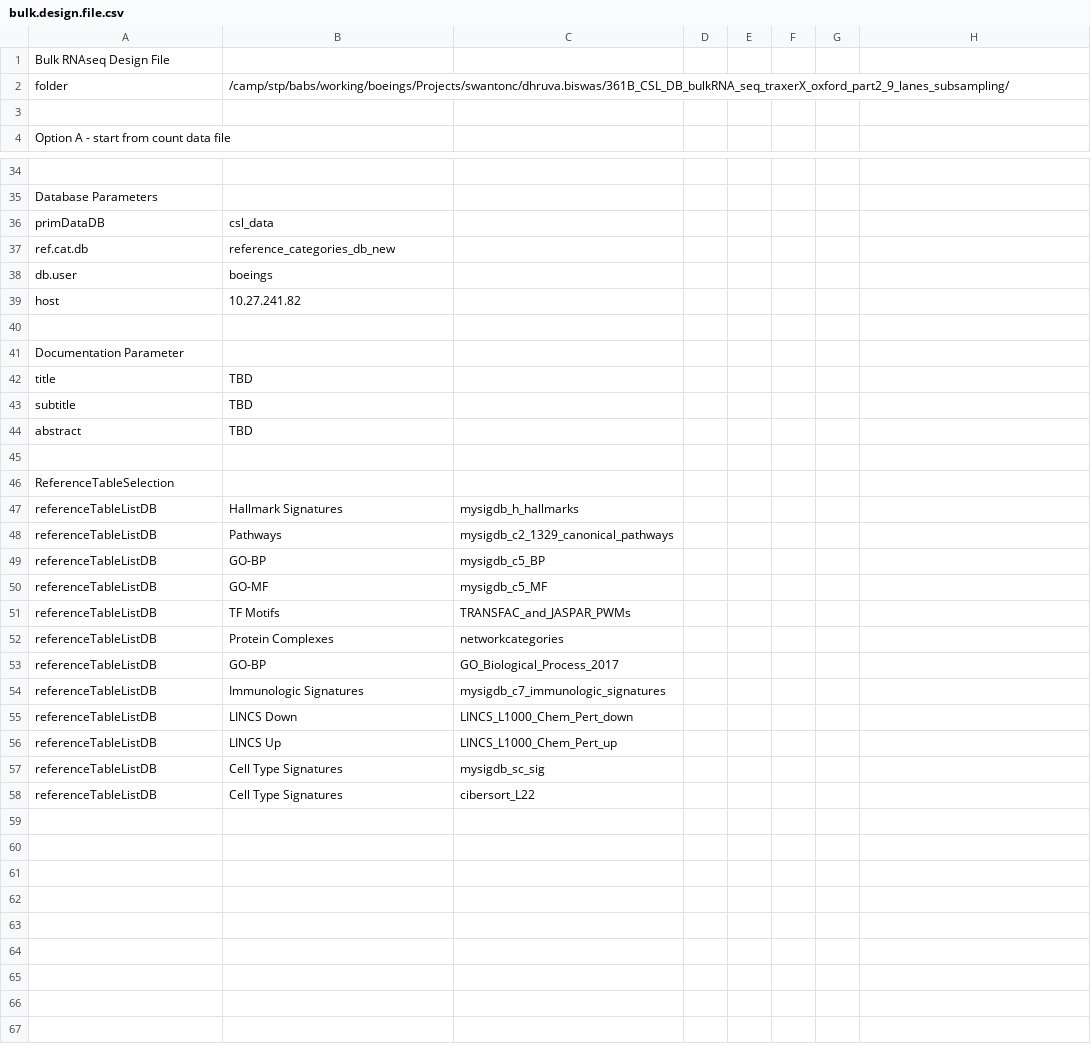
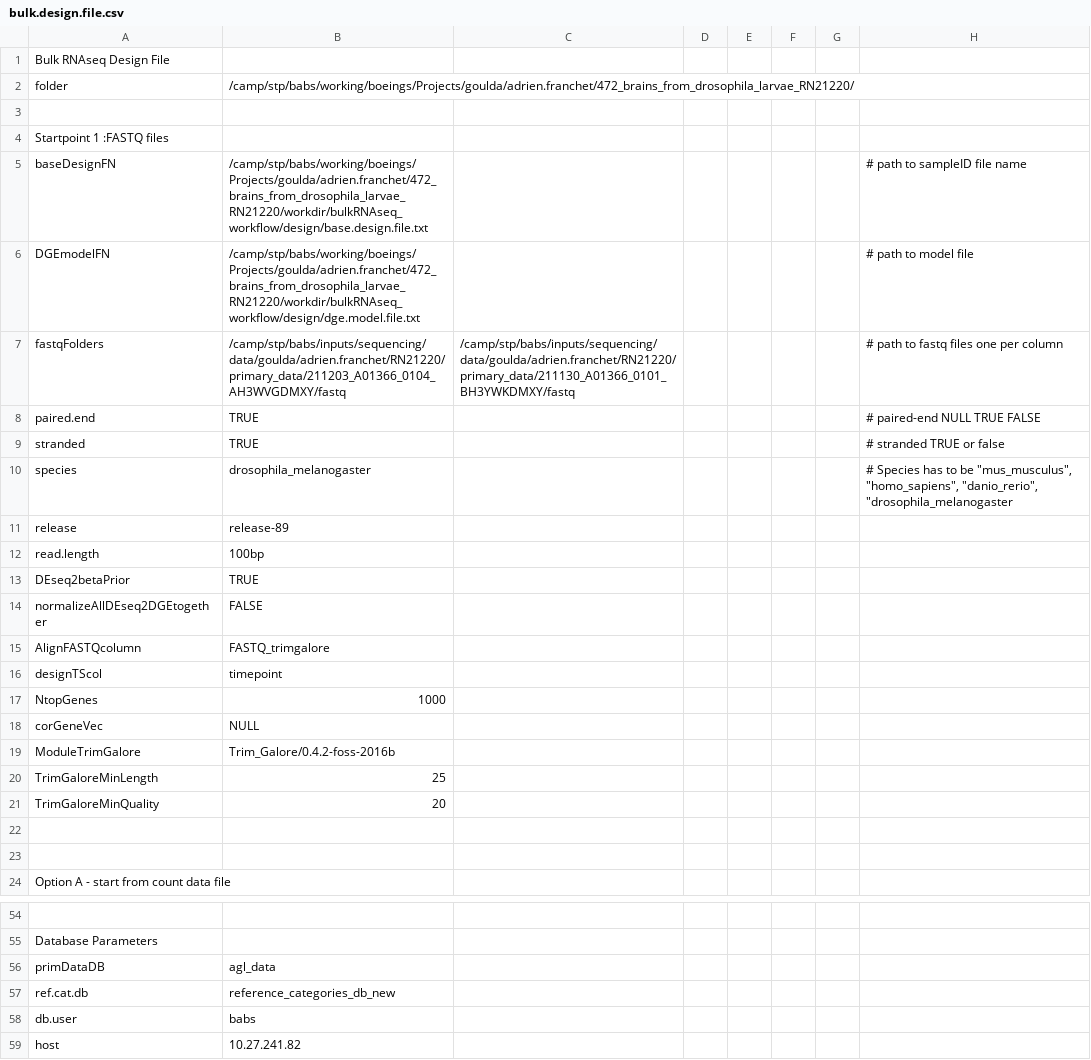
Before and after one commit to decusInLabore/bulkRNAseq_workflow, a CSV file: design/bulk.design.file.csv, drawn as a sheet; only a part is shown, gaps mark what is left out; the shorter side is filled out with more unchanged rows; the diff covers the shown part only.

Commit message:
Updated part A

```diff
--- a/design/bulk.design.file.csv
+++ b/design/bulk.design.file.csv
@@ -2 +2,21 @@ Bulk RNAseq Design File,,,,
-folder,/camp/stp/babs/working/boeings/Projects/swantonc/dhruva.biswas/361B_CSL_DB_bulkRNA_seq_traxerX_oxford_part2_9_lanes_subsampling/,,,
+folder,/camp/stp/babs/working/boeings/Projects/goulda/adrien.franchet/472_brains_from_drosophila_larvae_RN21220/,,,,,,
+,,,,,,,
+Startpoint 1 :FASTQ files,,,,,,,
+baseDesignFN,/camp/stp/babs/working/boeings/Projects/goulda/adrien.franchet/472_brains_from_drosophila_larvae_RN21220/workdir/bulkRNAseq_workflow/design/base.design.file.txt,,,,,,# path to sampleID file name
+DGEmodelFN,/camp/stp/babs/working/boeings/Projects/goulda/adrien.franchet/472_brains_from_drosophila_larvae_RN21220/workdir/bulkRNAseq_workflow/design/dge.model.file.txt,,,,,,# path to model file
+fastqFolders,/camp/stp/babs/inputs/sequencing/data/goulda/adrien.franchet/RN21220/primary_data/211203_A01366_0104_AH3WVGDMXY/fastq,/camp/stp/babs/inputs/sequencing/data/goulda/adrien.franchet/RN21220/primary_data/211130_A01366_0101_BH3YWKDMXY/fastq,,,,,# path to fastq files one per column
+paired.end,TRUE,,,,,,# paired-end NULL TRUE FALSE
+stranded,TRUE,,,,,,# stranded TRUE or false
+species,drosophila_melanogaster,,,,,,"# Species has to be ""mus_musculus"", ""homo_sapiens"", ""danio_rerio"", ""drosophila_melanogaster"
+release,release-89,,,,,,
+read.length,100bp,,,,,,
+DEseq2betaPrior,TRUE,,,,,,
+normalizeAllDEseq2DGEtogether,FALSE,,,,,,
+AlignFASTQcolumn,FASTQ_trimgalore,,,,,,
+designTScol,timepoint,,,,,,
+NtopGenes,1000,,,,,,
+corGeneVec,NULL,,,,,,
+ModuleTrimGalore,Trim_Galore/0.4.2-foss-2016b,,,,,,
+TrimGaloreMinLength,25,,,,,,
+TrimGaloreMinQuality,20,,,,,,
+,,,,,,,
@@ -36 +56 @@ Database Parameters,,,,
-primDataDB,csl_data,,,
+primDataDB,agl_data,,,,,,
@@ -38 +58 @@ ref.cat.db,reference_categories_db_new,,,
-db.user,boeings,,,
+db.user,babs,,,,,,
```
Also changed, not shown: 7 edited cells elsewhere in this file, 6 other files.
